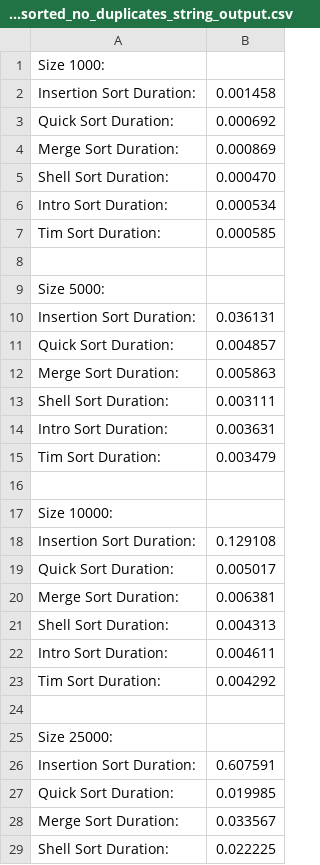
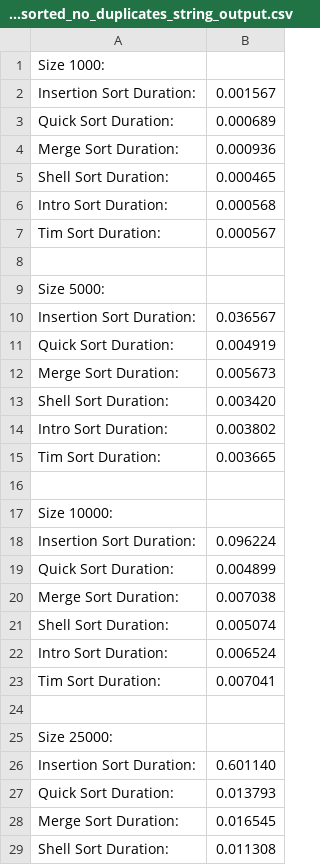
Before and after one commit to smu-cs-3353/22s-pa02-mastersofgoogle, a CSV file: output/60%_sorted_no_duplicates_string_output.csv, drawn as a sheet; only a part is shown; the diff covers the shown part only.

Commit message:
Python comments and src folder
Moved the C++ code to a src folder. Also added several comments to the Python dataset generation code. Also re-generated the sorting algorithm times output data.

```diff
--- a/output/60%_sorted_no_duplicates_string_output.csv
+++ b/output/60%_sorted_no_duplicates_string_output.csv
@@ -1,29 +1,29 @@
 Size 1000:
-Insertion Sort Duration: ,0.001458
-Quick Sort Duration: ,0.000692
-Merge Sort Duration: ,0.000869
-Shell Sort Duration: ,0.000470
-Intro Sort Duration: ,0.000534
-Tim Sort Duration: ,0.000585
+Insertion Sort Duration: ,0.001567
+Quick Sort Duration: ,0.000689
+Merge Sort Duration: ,0.000936
+Shell Sort Duration: ,0.000465
+Intro Sort Duration: ,0.000568
+Tim Sort Duration: ,0.000567
 
 Size 5000:
-Insertion Sort Duration: ,0.036131
-Quick Sort Duration: ,0.004857
-Merge Sort Duration: ,0.005863
-Shell Sort Duration: ,0.003111
-Intro Sort Duration: ,0.003631
-Tim Sort Duration: ,0.003479
+Insertion Sort Duration: ,0.036567
+Quick Sort Duration: ,0.004919
+Merge Sort Duration: ,0.005673
+Shell Sort Duration: ,0.003420
+Intro Sort Duration: ,0.003802
+Tim Sort Duration: ,0.003665
 
 Size 10000:
-Insertion Sort Duration: ,0.129108
-Quick Sort Duration: ,0.005017
-Merge Sort Duration: ,0.006381
-Shell Sort Duration: ,0.004313
-Intro Sort Duration: ,0.004611
-Tim Sort Duration: ,0.004292
+Insertion Sort Duration: ,0.096224
+Quick Sort Duration: ,0.004899
+Merge Sort Duration: ,0.007038
+Shell Sort Duration: ,0.005074
+Intro Sort Duration: ,0.006524
+Tim Sort Duration: ,0.007041
 
 Size 25000:
-Insertion Sort Duration: ,0.607591
-Quick Sort Duration: ,0.019985
-Merge Sort Duration: ,0.033567
-Shell Sort Duration: ,0.022225
+Insertion Sort Duration: ,0.601140
+Quick Sort Duration: ,0.013793
+Merge Sort Duration: ,0.016545
+Shell Sort Duration: ,0.011308
```
Also changed, not shown: 14 edited cells elsewhere in this file, output/60%_sorted_no_duplicates_int_output.csv, output/randomized_20%_duplicates_int_output.csv, 11 other files.
